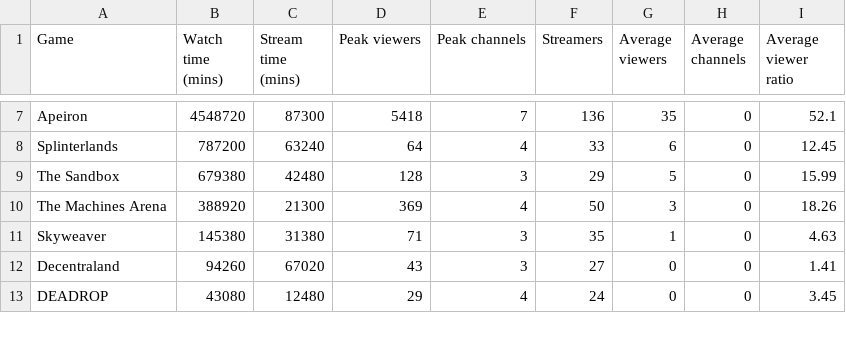
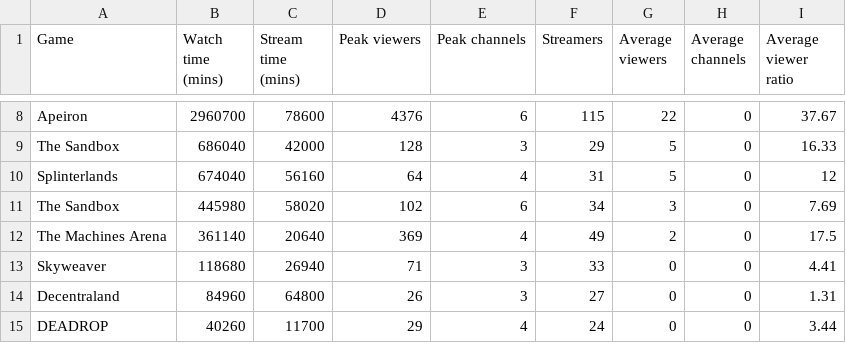
Before and after one commit to Cprogram06/smcp-dashboard, a CSV file: csvs/SOV - Twitch_90_day.csv, drawn as a sheet; only a part is shown, gaps mark what is left out; removed rows and columns are numbered as before the commit, all else as after; the diff covers the shown part only; the diff names each change by its address in the sheet, - before the commit and + after, or states it on an @@ line.

```diff
--- a/csvs/SOV - Twitch_90_day.csv
+++ b/csvs/SOV - Twitch_90_day.csv
-B8 (Watch time (mins)): 4548720
+B8 (Watch time (mins)): 2960700
-C8 (Stream time (mins)): 87300
+C8 (Stream time (mins)): 78600
-D8 (Peak viewers): 5418
+D8 (Peak viewers): 4376
-E8 (Peak channels): 7
+E8 (Peak channels): 6
-F8 (Streamers): 136
+F8 (Streamers): 115
-G8 (Average viewers): 35
+G8 (Average viewers): 22
-I8 (Average viewer ratio): 52.1
+I8 (Average viewer ratio): 37.67
-row 8: Splinterlands | 787200 | 63240 | 64 | 4 | 33 | 6 | 0 | 12.45
-B9 (Watch time (mins)): 679380
+B9 (Watch time (mins)): 686040
-C9 (Stream time (mins)): 42480
+C9 (Stream time (mins)): 42000
-I9 (Average viewer ratio): 15.99
+I9 (Average viewer ratio): 16.33
+row 10: Splinterlands | 674040 | 56160 | 64 | 4 | 31 | 5 | 0 | 12
+row 11: The Sandbox | 445980 | 58020 | 102 | 6 | 34 | 3 | 0 | 7.69
-B12 (Watch time (mins)): 388920
+B12 (Watch time (mins)): 361140
-C12 (Stream time (mins)): 21300
+C12 (Stream time (mins)): 20640
-F12 (Streamers): 50
+F12 (Streamers): 49
-G12 (Average viewers): 3
+G12 (Average viewers): 2
-I12 (Average viewer ratio): 18.26
+I12 (Average viewer ratio): 17.5
-B13 (Watch time (mins)): 145380
+B13 (Watch time (mins)): 118680
-C13 (Stream time (mins)): 31380
+C13 (Stream time (mins)): 26940
-F13 (Streamers): 35
+F13 (Streamers): 33
-G13 (Average viewers): 1
+G13 (Average viewers): 0
-I13 (Average viewer ratio): 4.63
+I13 (Average viewer ratio): 4.41
-B14 (Watch time (mins)): 94260
+B14 (Watch time (mins)): 84960
-C14 (Stream time (mins)): 67020
+C14 (Stream time (mins)): 64800
-D14 (Peak viewers): 43
+D14 (Peak viewers): 26
-I14 (Average viewer ratio): 1.41
+I14 (Average viewer ratio): 1.31
-B15 (Watch time (mins)): 43080
+B15 (Watch time (mins)): 40260
-C15 (Stream time (mins)): 12480
+C15 (Stream time (mins)): 11700
-I15 (Average viewer ratio): 3.45
+I15 (Average viewer ratio): 3.44
```
Also changed, not shown: 1 added row and 43 edited cells elsewhere in this file, csvs/SOV - Twitch_SOV.csv, csvs/SOV - Twitch_axie_vs_field.csv.
